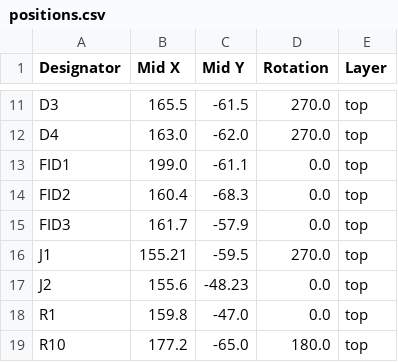
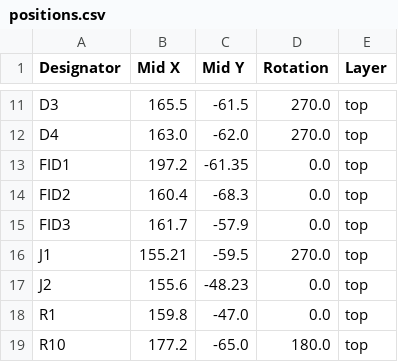
Before and after one commit to notebook-iot/wifi-page, a CSV file: production/positions.csv, drawn as a sheet; only a part is shown, gaps mark what is left out.

```diff
--- a/production/positions.csv
+++ b/production/positions.csv
@@ -12,3 +12,3 @@ D3,165.5,-61.5,270.0,top
 D4,163.0,-62.0,270.0,top
-FID1,199.0,-61.1,0.0,top
+FID1,197.2,-61.35,0.0,top
 FID2,160.4,-68.3,0.0,top
```
Also changed, not shown: 4 other files.
